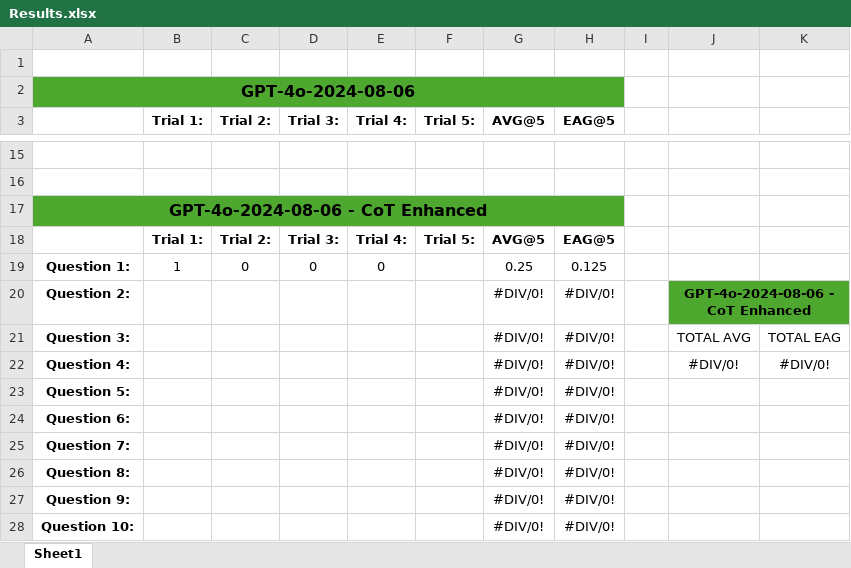
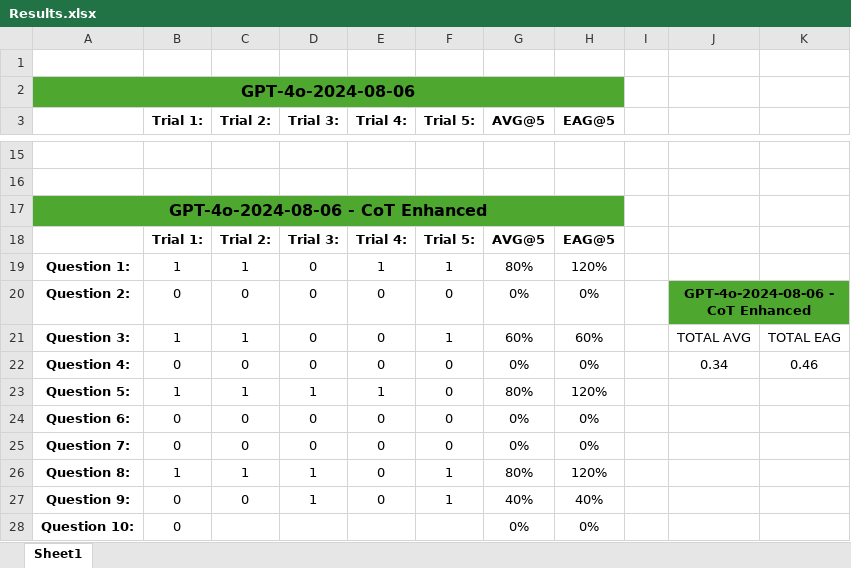
Before and after one commit to Soham4001A/GPT_Sandbox, an Excel workbook: Recursive_COT_Sandbox/Results.xlsx, sheet Sheet1, drawn as a sheet; only a part is shown, gaps mark what is left out; values as stored, in another font and other column widths than the file's, no borders; removed rows and columns are numbered as before the commit, all else as after; the diff covers the shown part only; the diff names each change by its address in the sheet, - before the commit and + after, or states it on an @@ line.

```diff
--- a/Recursive_COT_Sandbox/Results.xlsx (sheet Sheet1)
+++ b/Recursive_COT_Sandbox/Results.xlsx (sheet Sheet1)
-C19 (Trial 2:): 0
+C19 (Trial 2:): 1
-E19 (Trial 4:): 0
+E19 (Trial 4:): 1
-F19 (Trial 5:): (empty)
+F19 (Trial 5:): 1
-G19 (AVG@5): 0.25
+G19 (AVG@5): 80%
-H19 (EAG@5): 0.125
+H19 (EAG@5): 120%
-row 20: Question 2: |  |  |  |  |  | #DIV/0! | #DIV/0! |  | GPT-4o-2024-08-06 - CoT Enhanced
+row 20: Question 2: | 0 | 0 | 0 | 0 | 0 | 0% | 0% |  | GPT-4o-2024-08-06 - CoT Enhanced
-B21 (Trial 1:): (empty)
+B21 (Trial 1:): 1
-C21 (Trial 2:): (empty)
+C21 (Trial 2:): 1
-D21 (Trial 3:): (empty)
+D21 (Trial 3:): 0
-E21 (Trial 4:): (empty)
+E21 (Trial 4:): 0
-F21 (Trial 5:): (empty)
+F21 (Trial 5:): 1
-G21 (AVG@5): #DIV/0!
+G21 (AVG@5): 60%
-H21 (EAG@5): #DIV/0!
+H21 (EAG@5): 60%
-row 22: Question 4: |  |  |  |  |  | #DIV/0! | #DIV/0! |  | #DIV/0! | #DIV/0!
-row 23: Question 5: |  |  |  |  |  | #DIV/0! | #DIV/0!
-row 24: Question 6: |  |  |  |  |  | #DIV/0! | #DIV/0!
-row 25: Question 7: |  |  |  |  |  | #DIV/0! | #DIV/0!
-row 26: Question 8: |  |  |  |  |  | #DIV/0! | #DIV/0!
-row 27: Question 9: |  |  |  |  |  | #DIV/0! | #DIV/0!
-row 28: Question 10: |  |  |  |  |  | #DIV/0! | #DIV/0!
+row 22: Question 4: | 0 | 0 | 0 | 0 | 0 | 0% | 0% |  | 0.34 | 0.46
+row 23: Question 5: | 1 | 1 | 1 | 1 | 0 | 80% | 120%
+row 24: Question 6: | 0 | 0 | 0 | 0 | 0 | 0% | 0%
+row 25: Question 7: | 0 | 0 | 0 | 0 | 0 | 0% | 0%
+row 26: Question 8: | 1 | 1 | 1 | 0 | 1 | 80% | 120%
+row 27: Question 9: | 0 | 0 | 1 | 0 | 1 | 40% | 40%
+row 28: Question 10: | 0 |  |  |  |  | 0% | 0%
```
Also changed, not shown: 7 added rows, 7 removed rows and 11 edited cells elsewhere in this sheet, 3 other files.
